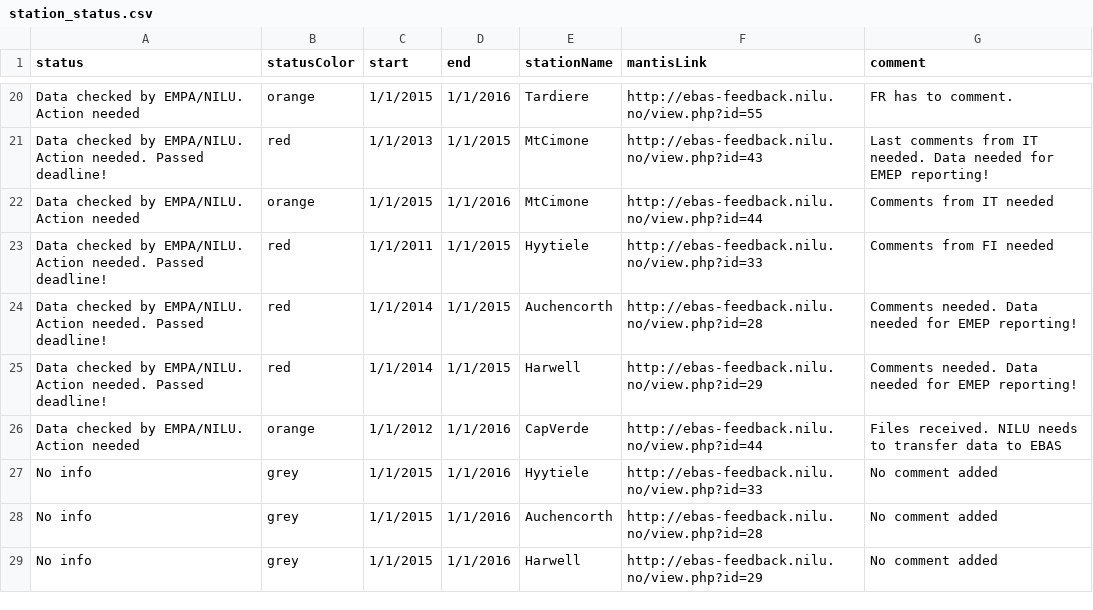
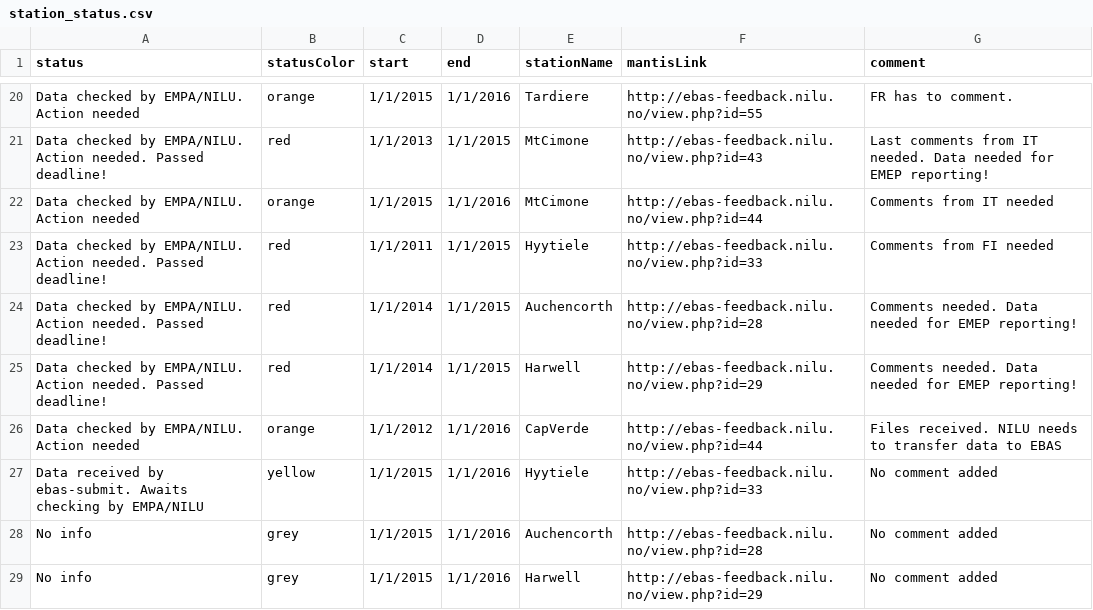
Before and after one commit to voc-station-status/station-status-prod, a CSV file: station_status.csv, drawn as a sheet; only a part is shown, gaps mark what is left out.

Commit message:
change status hyt

```diff
--- a/station_status.csv
+++ b/station_status.csv
@@ -26,3 +26,3 @@ status,statusColor,start,end,stationName,mantisLink,comment
 "Data checked by EMPA/NILU. Action needed","orange","1/1/2012","1/1/2016","CapVerde","http://ebas-feedback.nilu.no/view.php?id=44","Files received. NILU needs to transfer data to EBAS"
-"No info","grey","1/1/2015","1/1/2016","Hyytiele","http://ebas-feedback.nilu.no/view.php?id=33","No comment added"
+"Data received by ebas-submit. Awaits checking by EMPA/NILU","yellow","1/1/2015","1/1/2016","Hyytiele","http://ebas-feedback.nilu.no/view.php?id=33","No comment added"
 "No info","grey","1/1/2015","1/1/2016","Auchencorth","http://ebas-feedback.nilu.no/view.php?id=28","No comment added"
```
